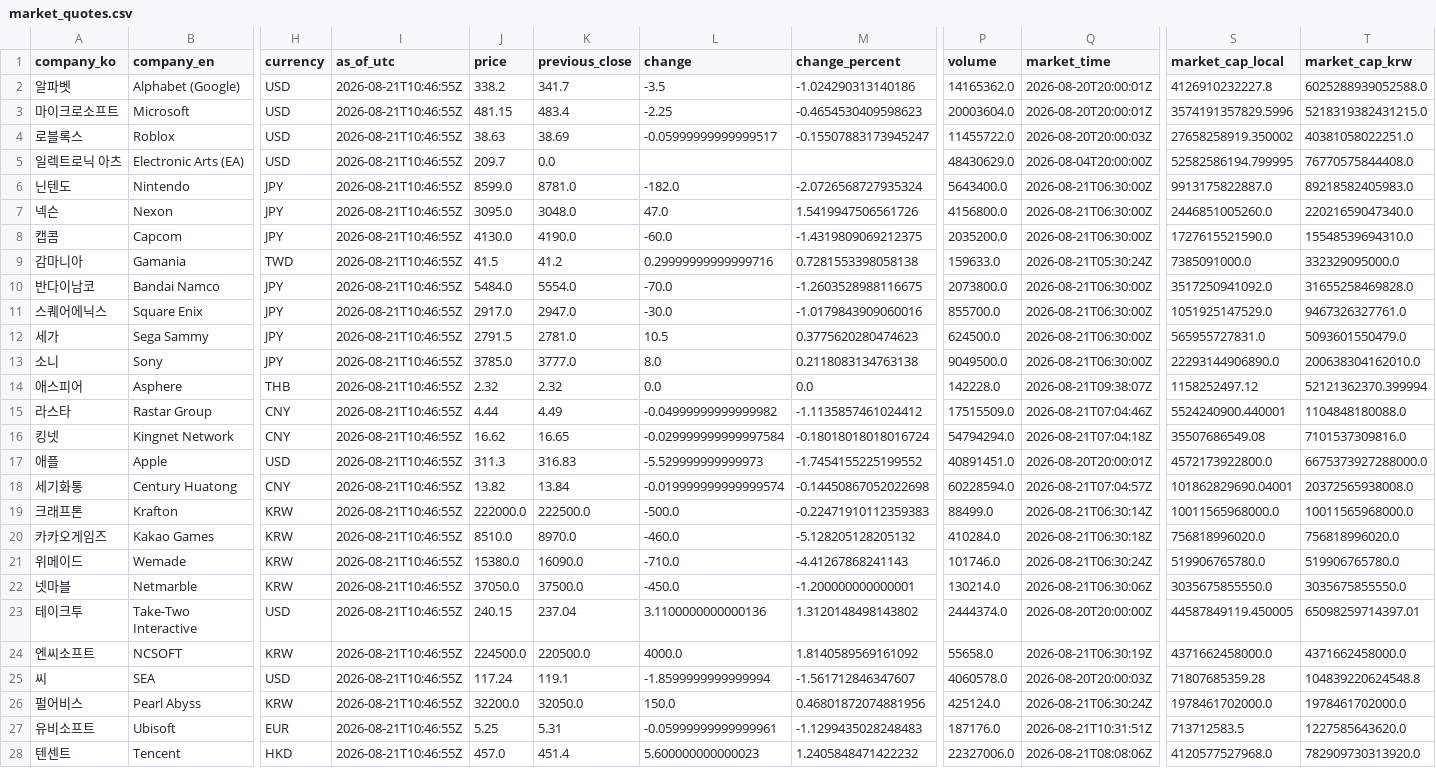
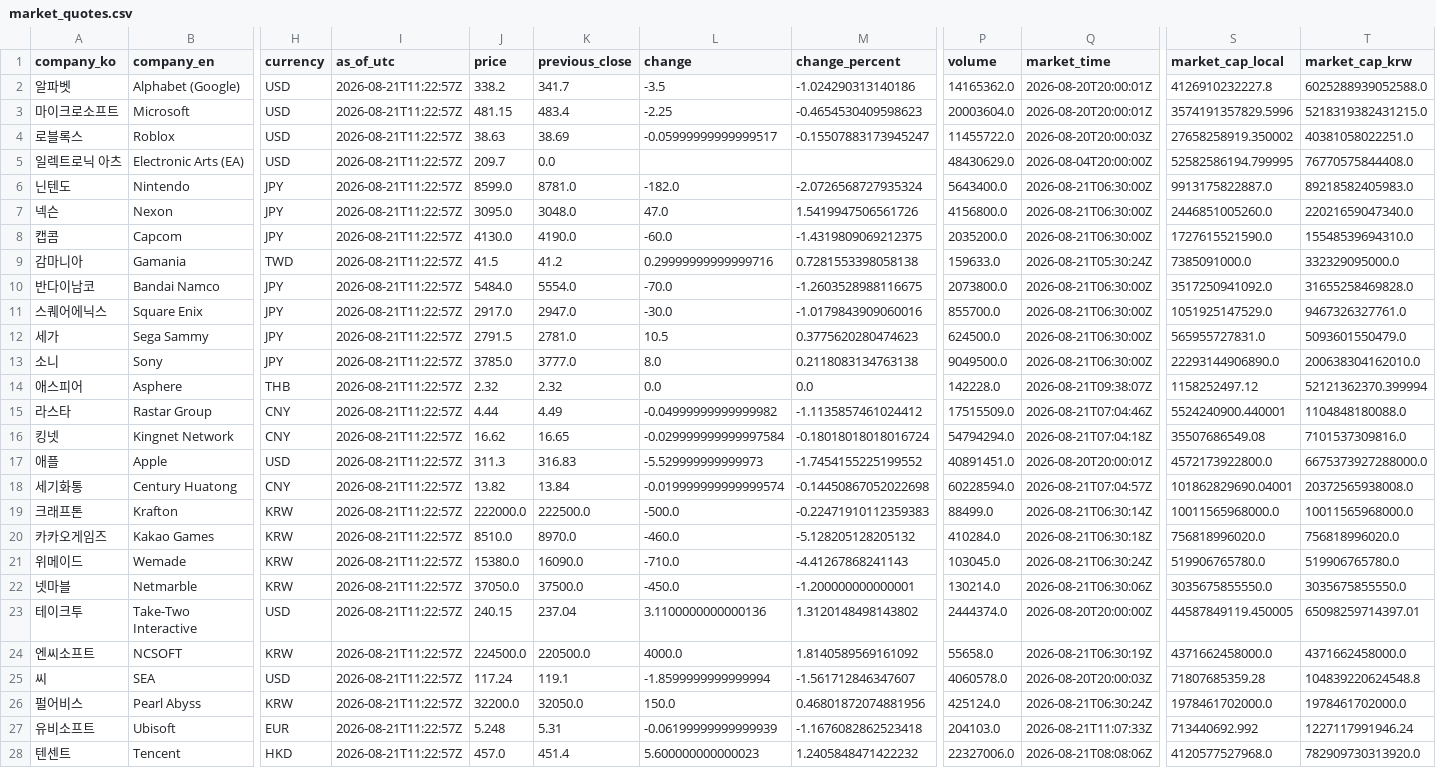
Before and after one commit to NK-rbdautobot/global-game-stock-dashboard, a CSV file: docs/data/market_quotes.csv, drawn as a sheet; only a part is shown, gaps mark what is left out; the diff covers the shown part only; the diff names each change by its address in the sheet, - before the commit and + after, or states it on an @@ line.

```diff
--- a/docs/data/market_quotes.csv
+++ b/docs/data/market_quotes.csv
-I2:I28 (as_of_utc): 2026-08-21T10:46:55Z
+I2:I28 (as_of_utc): 2026-08-21T11:22:57Z
-P21 (volume): 101746.0
+P21 (volume): 103045.0
-J27 (price): 5.25
+J27 (price): 5.248
-L27 (change): -0.05999999999999961
+L27 (change): -0.06199999999999939
-M27 (change_percent): -1.1299435028248483
+M27 (change_percent): -1.1676082862523418
-P27 (volume): 187176.0
+P27 (volume): 204103.0
-Q27 (market_time): 2026-08-21T10:31:51Z
+Q27 (market_time): 2026-08-21T11:07:33Z
-S27 (market_cap_local): 713712583.5
+S27 (market_cap_local): 713440692.992
-T27 (market_cap_krw): 1227585643620.0
+T27 (market_cap_krw): 1227117991946.24
```
Also changed, not shown: 14 edited cells elsewhere in this file, 2 other files.
